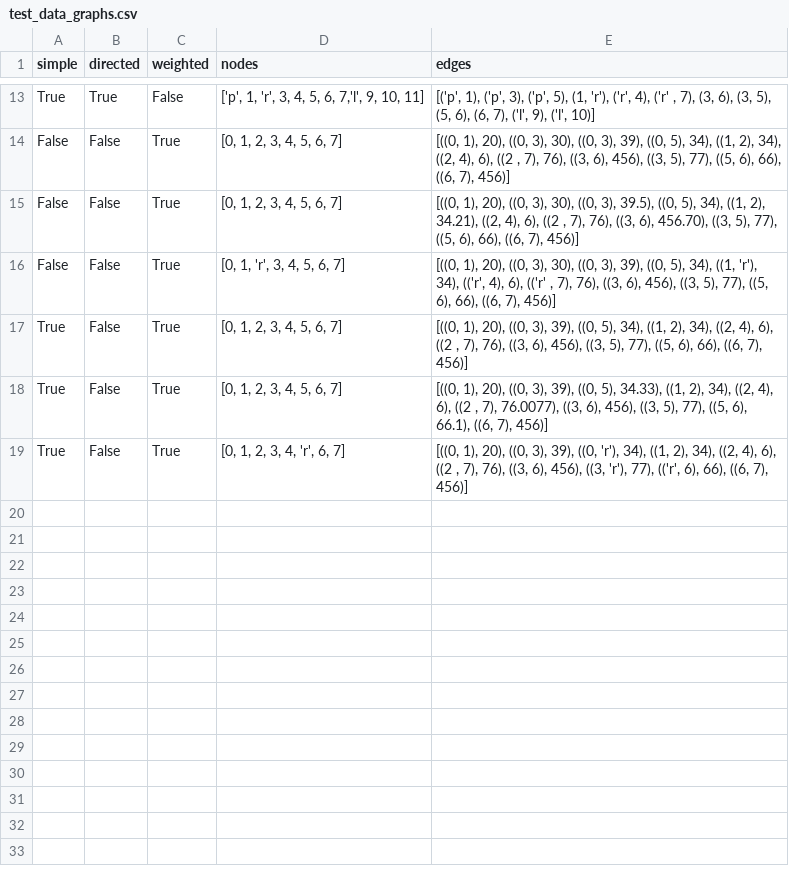
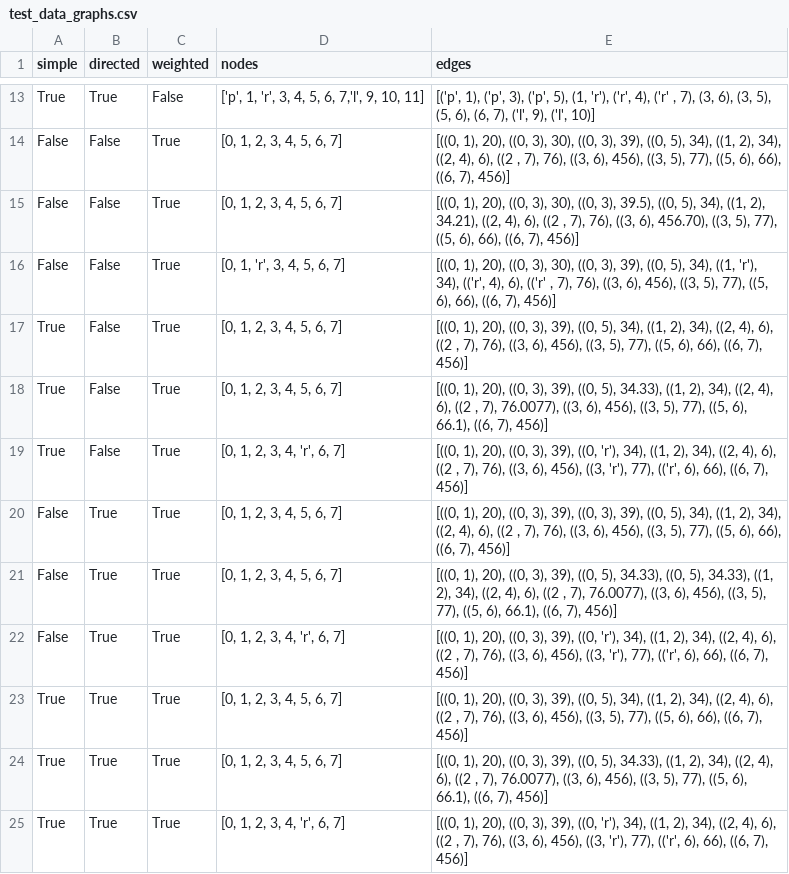
Before and after one commit to RomanBesel/GTCN, a CSV file: testing/test_data/test_data_graphs.csv, drawn as a sheet; only a part is shown, gaps mark what is left out.

Commit message:
test graphs expanded test to new classes

```diff
--- a/testing/test_data/test_data_graphs.csv
+++ b/testing/test_data/test_data_graphs.csv
@@ -19 +19,7 @@ True;False;True;[0, 1, 2, 3, 4, 5, 6, 7];[((0, 1), 20), ((0, 3), 39), ((0, 5), 3
 True;False;True;[0, 1, 2, 3, 4, 'r', 6, 7];[((0, 1), 20), ((0, 3), 39), ((0, 'r'), 34), ((1, 2), 34), ((2, 4), 6), ((2 , 7), 76), ((3, 6), 456), ((3, 'r'), 77), (('r', 6), 66), ((6, 7), 456)]
+False;True;True;[0, 1, 2, 3, 4, 5, 6, 7];[((0, 1), 20), ((0, 3), 39), ((0, 3), 39), ((0, 5), 34), ((1, 2), 34), ((2, 4), 6), ((2 , 7), 76), ((3, 6), 456), ((3, 5), 77), ((5, 6), 66), ((6, 7), 456)]
+False;True;True;[0, 1, 2, 3, 4, 5, 6, 7];[((0, 1), 20), ((0, 3), 39), ((0, 5), 34.33), ((0, 5), 34.33), ((1, 2), 34), ((2, 4), 6), ((2 , 7), 76.0077), ((3, 6), 456), ((3, 5), 77), ((5, 6), 66.1), ((6, 7), 456)]
+False;True;True;[0, 1, 2, 3, 4, 'r', 6, 7];[((0, 1), 20), ((0, 3), 39), ((0, 'r'), 34), ((1, 2), 34), ((2, 4), 6), ((2 , 7), 76), ((3, 6), 456), ((3, 'r'), 77), (('r', 6), 66), ((6, 7), 456)]
+True;True;True;[0, 1, 2, 3, 4, 5, 6, 7];[((0, 1), 20), ((0, 3), 39), ((0, 5), 34), ((1, 2), 34), ((2, 4), 6), ((2 , 7), 76), ((3, 6), 456), ((3, 5), 77), ((5, 6), 66), ((6, 7), 456)]
+True;True;True;[0, 1, 2, 3, 4, 5, 6, 7];[((0, 1), 20), ((0, 3), 39), ((0, 5), 34.33), ((1, 2), 34), ((2, 4), 6), ((2 , 7), 76.0077), ((3, 6), 456), ((3, 5), 77), ((5, 6), 66.1), ((6, 7), 456)]
+True;True;True;[0, 1, 2, 3, 4, 'r', 6, 7];[((0, 1), 20), ((0, 3), 39), ((0, 'r'), 34), ((1, 2), 34), ((2, 4), 6), ((2 , 7), 76), ((3, 6), 456), ((3, 'r'), 77), (('r', 6), 66), ((6, 7), 456)]
```
Also changed, not shown: 2 other files.
